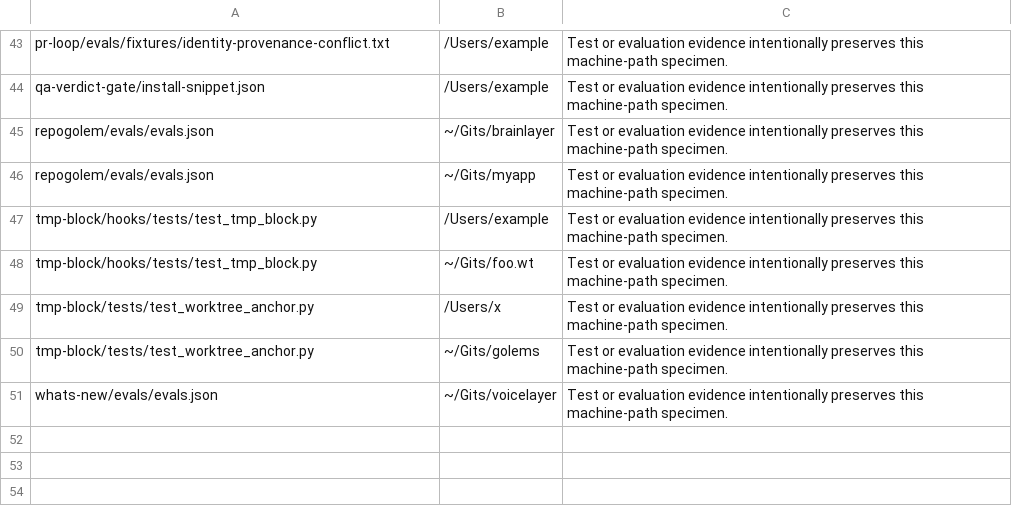
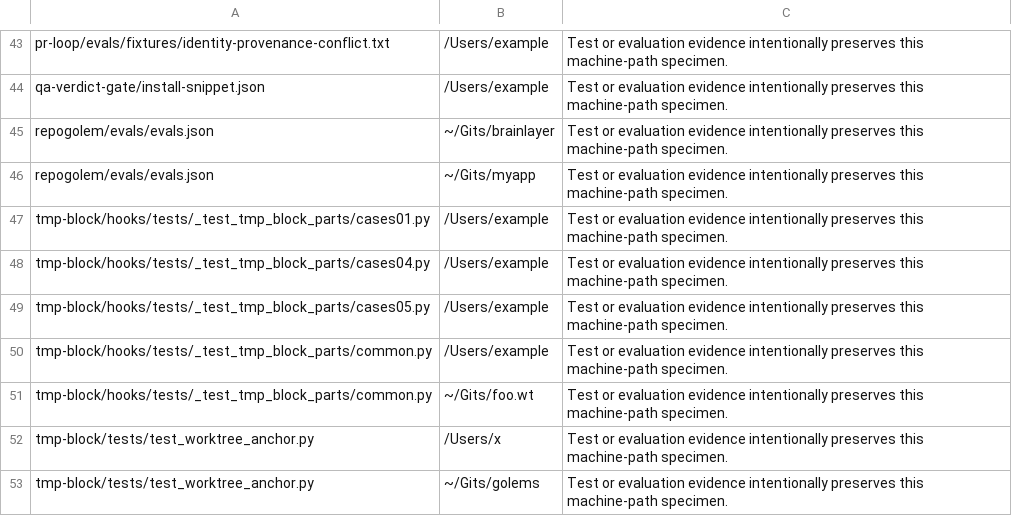
Before and after one commit to EtanHey/golems, a TSV file: scripts/sync/golems-sync-coupling-allowlist.tsv, drawn as a sheet; only a part is shown, gaps mark what is left out; the shorter side is filled out with more unchanged rows.

```diff
--- a/scripts/sync/golems-sync-coupling-allowlist.tsv
+++ b/scripts/sync/golems-sync-coupling-allowlist.tsv
@@ -46,4 +46,7 @@ repogolem/evals/evals.json	~/Gits/brainlayer	Test or evaluation evidence intenti
 repogolem/evals/evals.json	~/Gits/myapp	Test or evaluation evidence intentionally preserves this machine-path specimen.
-tmp-block/hooks/tests/test_tmp_block.py	/Users/example	Test or evaluation evidence intentionally preserves this machine-path specimen.
-tmp-block/hooks/tests/test_tmp_block.py	~/Gits/foo.wt	Test or evaluation evidence intentionally preserves this machine-path specimen.
+tmp-block/hooks/tests/_test_tmp_block_parts/cases01.py	/Users/example	Test or evaluation evidence intentionally preserves this machine-path specimen.
+tmp-block/hooks/tests/_test_tmp_block_parts/cases04.py	/Users/example	Test or evaluation evidence intentionally preserves this machine-path specimen.
+tmp-block/hooks/tests/_test_tmp_block_parts/cases05.py	/Users/example	Test or evaluation evidence intentionally preserves this machine-path specimen.
+tmp-block/hooks/tests/_test_tmp_block_parts/common.py	/Users/example	Test or evaluation evidence intentionally preserves this machine-path specimen.
+tmp-block/hooks/tests/_test_tmp_block_parts/common.py	~/Gits/foo.wt	Test or evaluation evidence intentionally preserves this machine-path specimen.
 tmp-block/tests/test_worktree_anchor.py	/Users/x	Test or evaluation evidence intentionally preserves this machine-path specimen.
```
Also changed, not shown: 10 other files.
